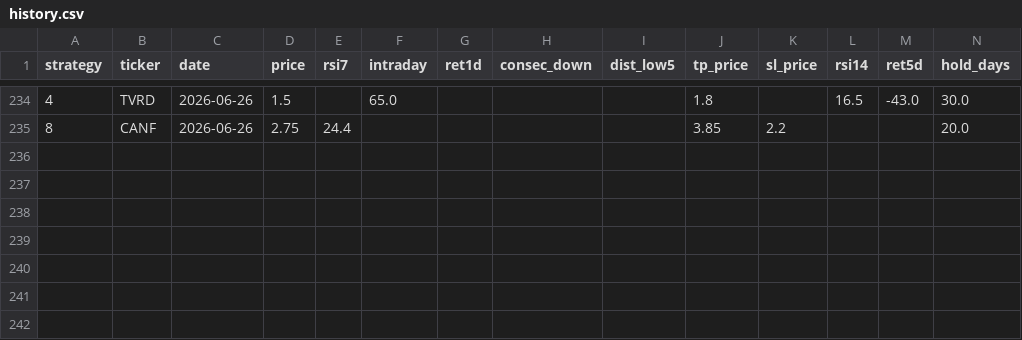
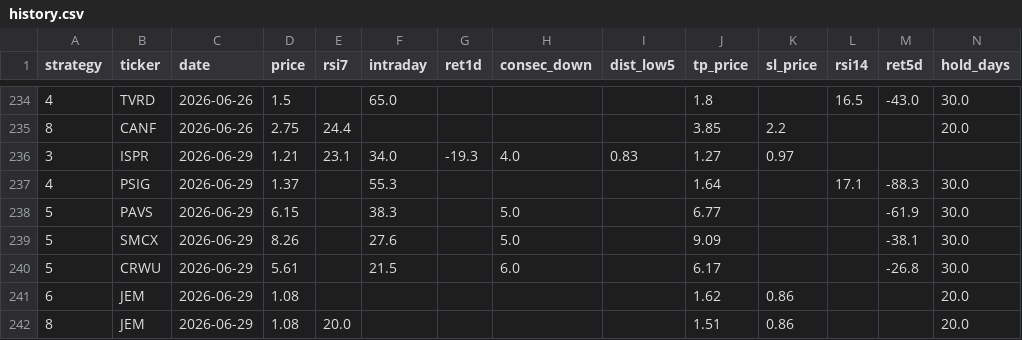
Before and after one commit to jayc950807/surge-scanner, a CSV file: data/history.csv, drawn as a sheet; only a part is shown, gaps mark what is left out; rows hold the shown columns only; the diff names each change by its address in the sheet, - before the commit and + after, or states it on an @@ line.

```diff
--- a/data/history.csv
+++ b/data/history.csv
+row 236: 3 | ISPR | 2026-06-29 | 1.21 | 23.1 | 34.0 | -19.3 | 4.0 | 0.83 | 1.27 | 0.97
+row 237: 4 | PSIG | 2026-06-29 | 1.37 |  | 55.3 |  |  |  | 1.64 |  | 17.1 | -88.3 | 30.0
+row 238: 5 | PAVS | 2026-06-29 | 6.15 |  | 38.3 |  | 5.0 |  | 6.77 |  |  | -61.9 | 30.0
+row 239: 5 | SMCX | 2026-06-29 | 8.26 |  | 27.6 |  | 5.0 |  | 9.09 |  |  | -38.1 | 30.0
+row 240: 5 | CRWU | 2026-06-29 | 5.61 |  | 21.5 |  | 6.0 |  | 6.17 |  |  | -26.8 | 30.0
+row 241: 6 | JEM | 2026-06-29 | 1.08 |  |  |  |  |  | 1.62 | 0.86 |  |  | 20.0
+row 242: 8 | JEM | 2026-06-29 | 1.08 | 20.0 |  |  |  |  | 1.51 | 0.86 |  |  | 20.0
```
Also changed, not shown: data/closed_positions.csv, data/open_positions.csv, 3 other files.
